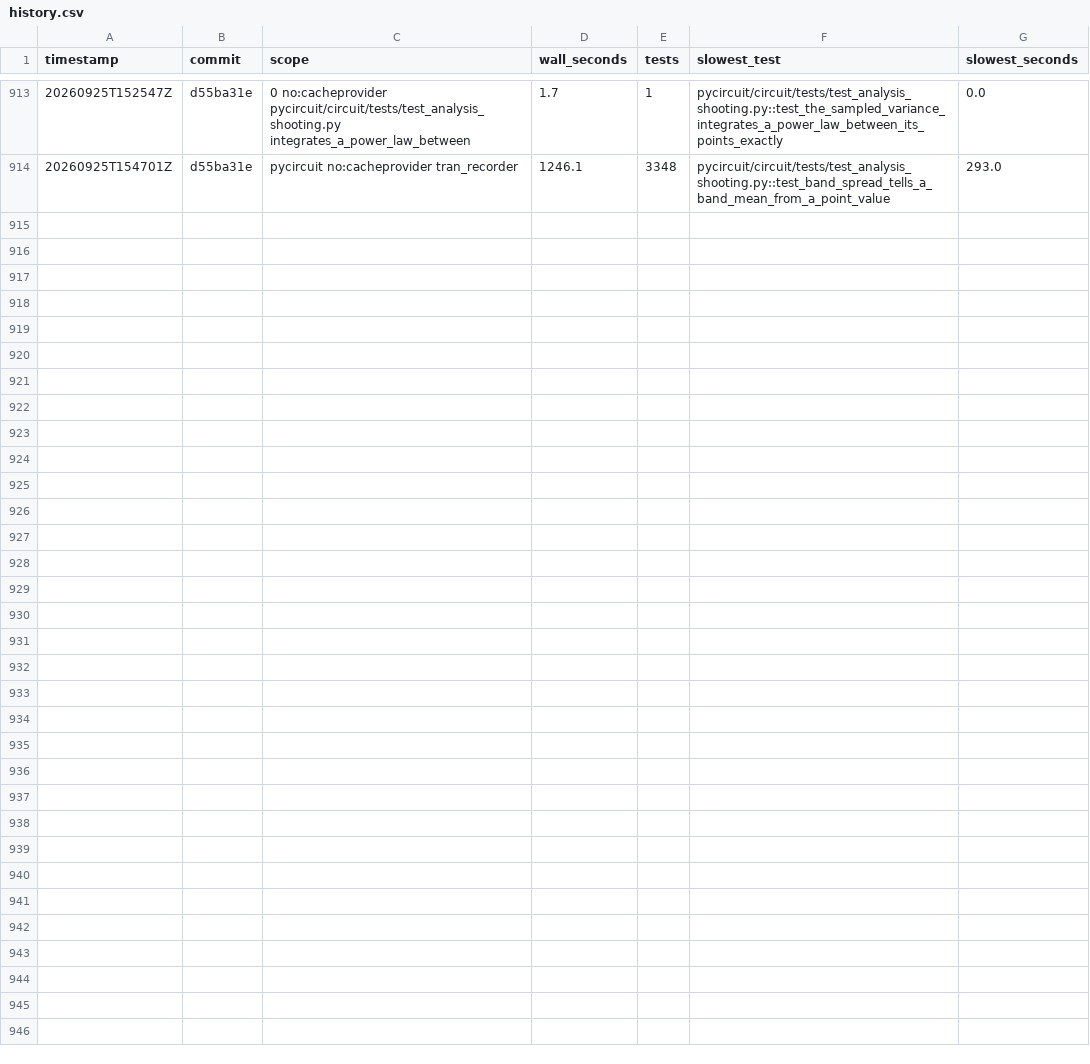
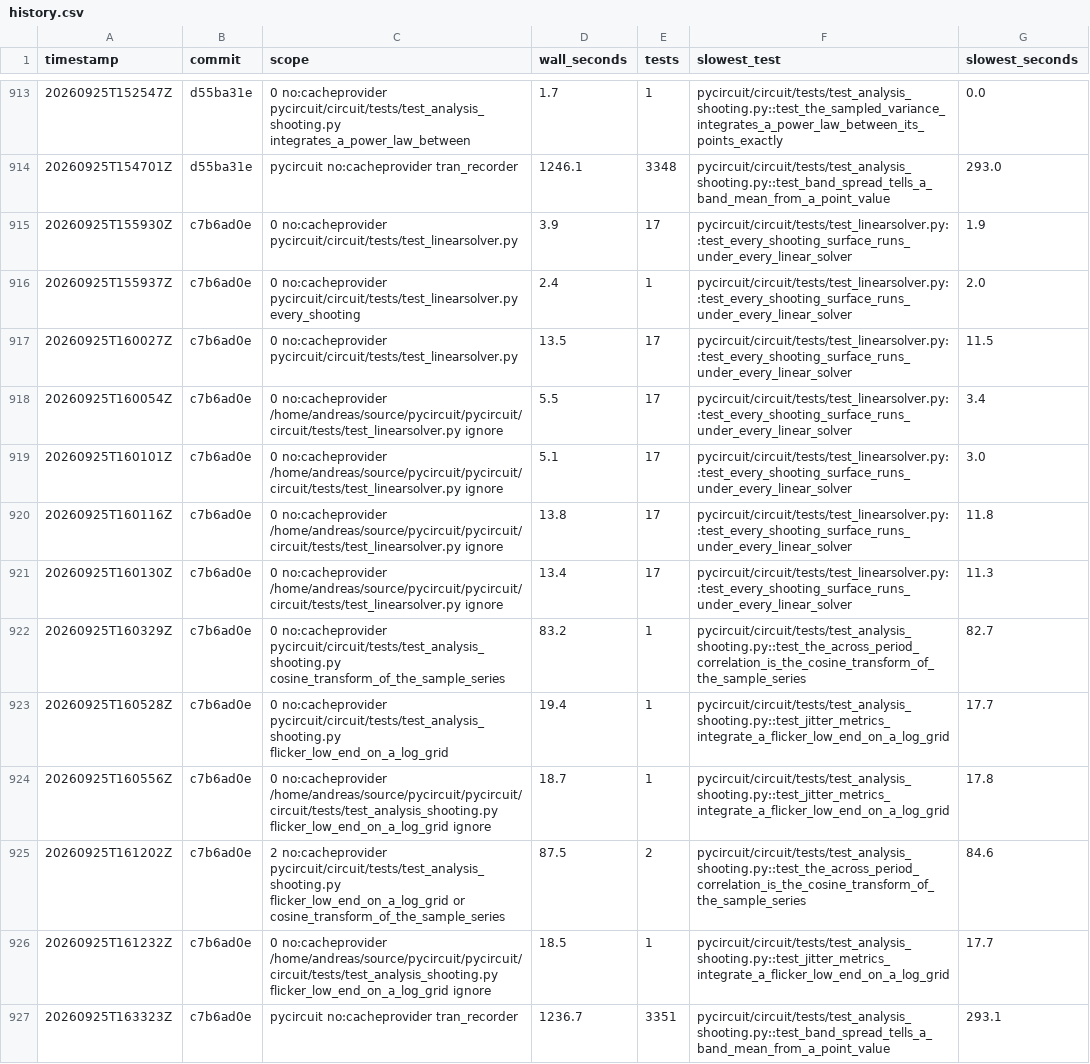
Before and after one commit to henjo/pycircuit, a CSV file: test_timings/history.csv, drawn as a sheet; only a part is shown, gaps mark what is left out.

```diff
--- a/test_timings/history.csv
+++ b/test_timings/history.csv
@@ -914 +914,14 @@ timestamp,commit,scope,wall_seconds,tests,slowest_test,slowest_seconds
 20260925T154701Z,d55ba31e,pycircuit no:cacheprovider tran_recorder,1246.1,3348,pycircuit/circuit/tests/test_analysis_shooting.py::test_band_spread_tells_a_band_mean_from_a_point_value,293.0
+20260925T155930Z,c7b6ad0e,0 no:cacheprovider pycircuit/circuit/tests/test_linearsolver.py,3.9,17,pycircuit/circuit/tests/test_linearsolver.py::test_every_shooting_surface_runs_under_every_linear_solver,1.9
+20260925T155937Z,c7b6ad0e,0 no:cacheprovider pycircuit/circuit/tests/test_linearsolver.py every_shooting,2.4,1,pycircuit/circuit/tests/test_linearsolver.py::test_every_shooting_surface_runs_under_every_linear_solver,2.0
+20260925T160027Z,c7b6ad0e,0 no:cacheprovider pycircuit/circuit/tests/test_linearsolver.py,13.5,17,pycircuit/circuit/tests/test_linearsolver.py::test_every_shooting_surface_runs_under_every_linear_solver,11.5
+20260925T160054Z,c7b6ad0e,0 no:cacheprovider /home/andreas/source/pycircuit/pycircuit/circuit/tests/test_linearsolver.py ignore,5.5,17,pycircuit/circuit/tests/test_linearsolver.py::test_every_shooting_surface_runs_under_every_linear_solver,3.4
+20260925T160101Z,c7b6ad0e,0 no:cacheprovider /home/andreas/source/pycircuit/pycircuit/circuit/tests/test_linearsolver.py ignore,5.1,17,pycircuit/circuit/tests/test_linearsolver.py::test_every_shooting_surface_runs_under_every_linear_solver,3.0
+20260925T160116Z,c7b6ad0e,0 no:cacheprovider /home/andreas/source/pycircuit/pycircuit/circuit/tests/test_linearsolver.py ignore,13.8,17,pycircuit/circuit/tests/test_linearsolver.py::test_every_shooting_surface_runs_under_every_linear_solver,11.8
+20260925T160130Z,c7b6ad0e,0 no:cacheprovider /home/andreas/source/pycircuit/pycircuit/circuit/tests/test_linearsolver.py ignore,13.4,17,pycircuit/circuit/tests/test_linearsolver.py::test_every_shooting_surface_runs_under_every_linear_solver,11.3
+20260925T160329Z,c7b6ad0e,0 no:cacheprovider pycircuit/circuit/tests/test_analysis_shooting.py cosine_transform_of_the_sample_series,83.2,1,pycircuit/circuit/tests/test_analysis_shooting.py::test_the_across_period_correlation_is_the_cosine_transform_of_the_sample_series,82.7
+20260925T160528Z,c7b6ad0e,0 no:cacheprovider pycircuit/circuit/tests/test_analysis_shooting.py flicker_low_end_on_a_log_grid,19.4,1,pycircuit/circuit/tests/test_analysis_shooting.py::test_jitter_metrics_integrate_a_flicker_low_end_on_a_log_grid,17.7
+20260925T160556Z,c7b6ad0e,0 no:cacheprovider /home/andreas/source/pycircuit/pycircuit/circuit/tests/test_analysis_shooting.py flicker_low_end_on_a_log_grid ignore,18.7,1,pycircuit/circuit/tests/test_analysis_shooting.py::test_jitter_metrics_integrate_a_flicker_low_end_on_a_log_grid,17.8
+20260925T161202Z,c7b6ad0e,2 no:cacheprovider pycircuit/circuit/tests/test_analysis_shooting.py flicker_low_end_on_a_log_grid or cosine_transform_of_the_sample_series,87.5,2,pycircuit/circuit/tests/test_analysis_shooting.py::test_the_across_period_correlation_is_the_cosine_transform_of_the_sample_series,84.6
+20260925T161232Z,c7b6ad0e,0 no:cacheprovider /home/andreas/source/pycircuit/pycircuit/circuit/tests/test_analysis_shooting.py flicker_low_end_on_a_log_grid ignore,18.5,1,pycircuit/circuit/tests/test_analysis_shooting.py::test_jitter_metrics_integrate_a_flicker_low_end_on_a_log_grid,17.7
+20260925T163323Z,c7b6ad0e,pycircuit no:cacheprovider tran_recorder,1236.7,3351,pycircuit/circuit/tests/test_analysis_shooting.py::test_band_spread_tells_a_band_mean_from_a_point_value,293.1
```
Also changed, not shown: 5 other files.
